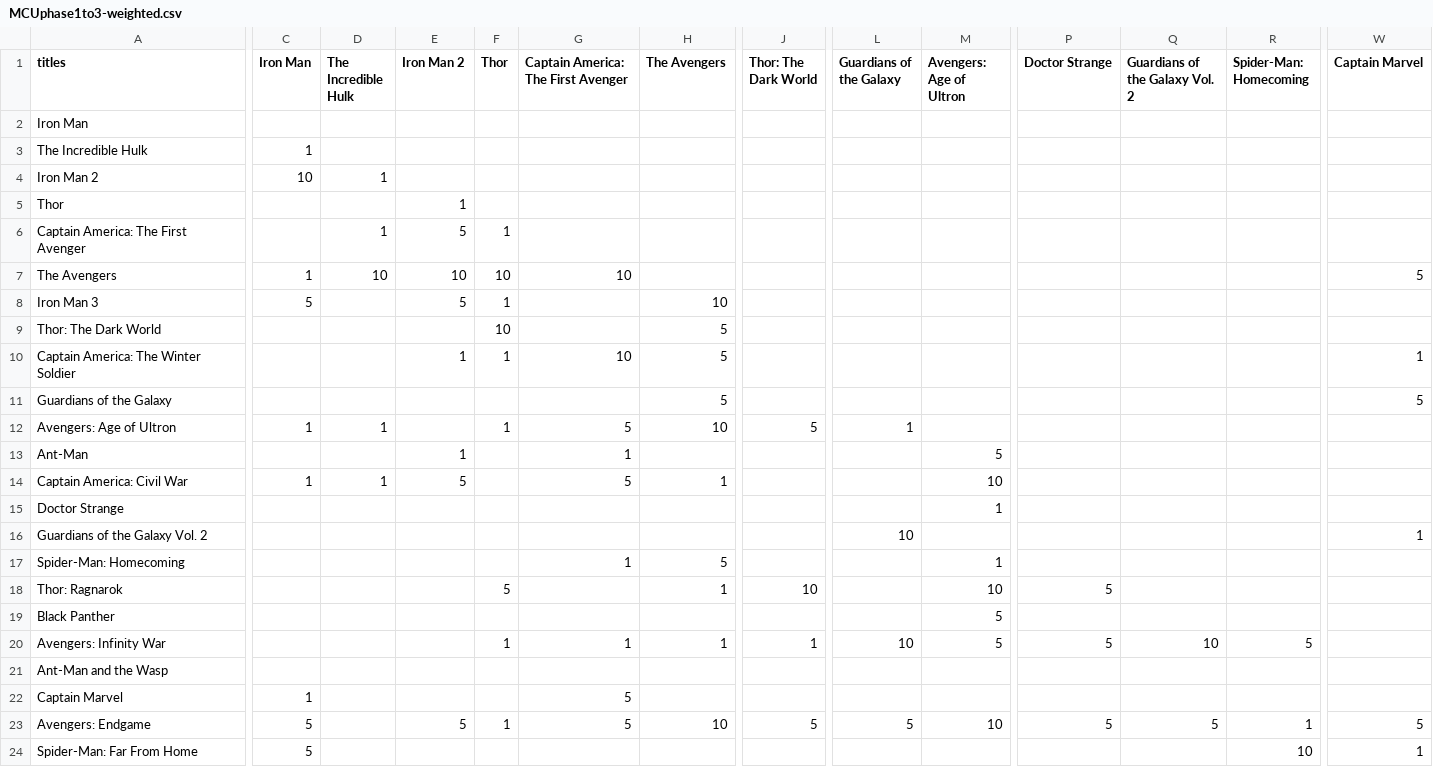
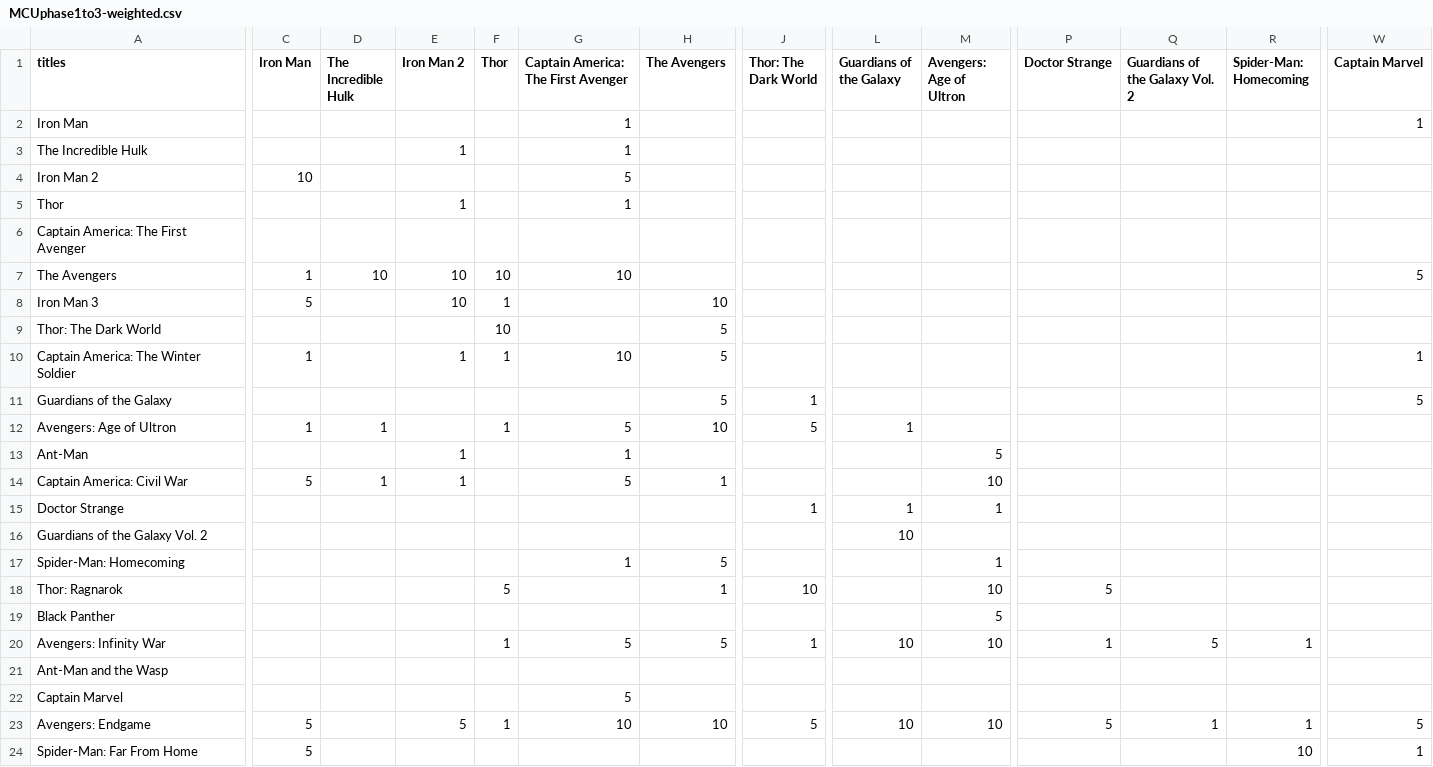
Before and after one commit to WilliamLocatelli/mcu-expert, a CSV file: MCUphase1to3-weighted.csv, drawn as a sheet; only a part is shown, gaps mark what is left out; the diff covers the shown part only; the diff names each change by its address in the sheet, - before the commit and + after, or states it on an @@ line.

Commit message:
weight adjustments, treating CA and CM as pre-IM

```diff
--- a/MCUphase1to3-weighted.csv
+++ b/MCUphase1to3-weighted.csv
-G2:G3: (empty)
+G2:G3: 1
-W2 (Captain Marvel): (empty)
+W2 (Captain Marvel): 1
-C3 (Iron Man): 1
+C3 (Iron Man): (empty)
-E3 (Iron Man 2): (empty)
+E3 (Iron Man 2): 1
-D4 (The Incredible Hulk): 1
+D4 (The Incredible Hulk): (empty)
-G4: (empty)
+G4: 5
-G5: (empty)
+G5: 1
-D6 (The Incredible Hulk): 1
+D6 (The Incredible Hulk): (empty)
-E6 (Iron Man 2): 5
+E6 (Iron Man 2): (empty)
-F6 (Thor): 1
+F6 (Thor): (empty)
-E8 (Iron Man 2): 5
+E8 (Iron Man 2): 10
-C10 (Iron Man): (empty)
+C10 (Iron Man): 1
-J11 (Thor: The Dark World): (empty)
+J11 (Thor: The Dark World): 1
-C14 (Iron Man): 1
+C14 (Iron Man): 5
-E14 (Iron Man 2): 5
+E14 (Iron Man 2): 1
-J15 (Thor: The Dark World): (empty)
+J15 (Thor: The Dark World): 1
-L15 (Guardians of the Galaxy): (empty)
+L15 (Guardians of the Galaxy): 1
-W16 (Captain Marvel): 1
+W16 (Captain Marvel): (empty)
-G20: 1
+G20: 5
-H20 (The Avengers): 1
+H20 (The Avengers): 5
-M20 (Avengers: Age of Ultron): 5
+M20 (Avengers: Age of Ultron): 10
-P20 (Doctor Strange): 5
+P20 (Doctor Strange): 1
-Q20 (Guardians of the Galaxy Vol. 2): 10
+Q20 (Guardians of the Galaxy Vol. 2): 5
-R20 (Spider-Man: Homecoming): 5
+R20 (Spider-Man: Homecoming): 1
-C22 (Iron Man): 1
+C22 (Iron Man): (empty)
-G23: 5
+G23: 10
-L23 (Guardians of the Galaxy): 5
+L23 (Guardians of the Galaxy): 10
-Q23 (Guardians of the Galaxy Vol. 2): 5
+Q23 (Guardians of the Galaxy Vol. 2): 1
```
Also changed, not shown: 1 edited cell elsewhere in this file.
